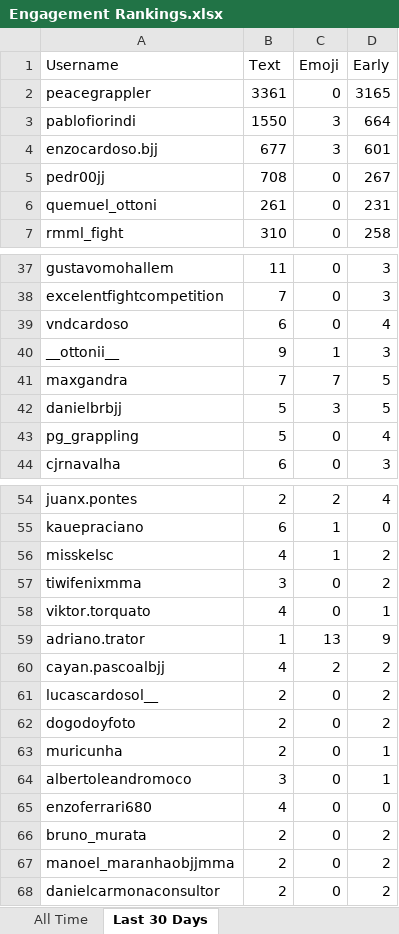
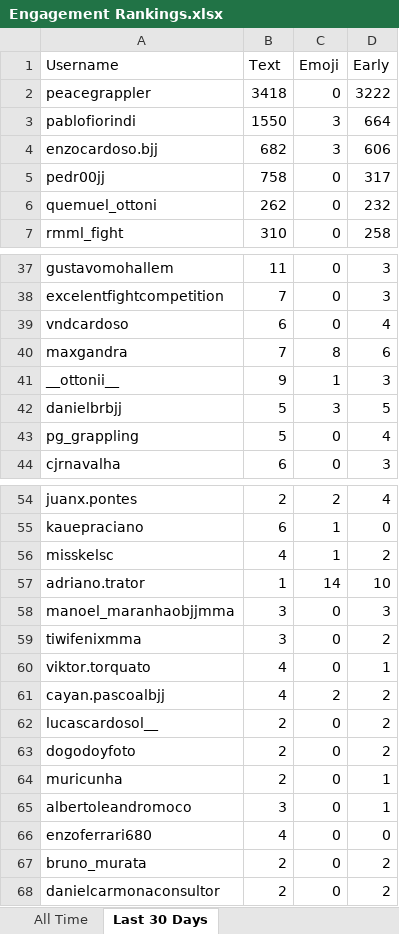
Before and after one commit to paxlucta/peace-grappler, an Excel workbook: Engagement Rankings.xlsx, sheet Last 30 Days, drawn as a sheet; only a part is shown, gaps mark what is left out; values as stored, in another font and other column widths than the file's, no borders; removed rows and columns are numbered as before the commit, all else as after; the diff names each change by its address in the sheet, - before the commit and + after, or states it on an @@ line.

```diff
--- a/Engagement Rankings.xlsx (sheet Last 30 Days)
+++ b/Engagement Rankings.xlsx (sheet Last 30 Days)
-B2 (Text): 3361
+B2 (Text): 3418
-D2 (Early): 3165
+D2 (Early): 3222
-B4 (Text): 677
+B4 (Text): 682
-D4 (Early): 601
+D4 (Early): 606
-B5 (Text): 708
+B5 (Text): 758
-D5 (Early): 267
+D5 (Early): 317
-B6 (Text): 261
+B6 (Text): 262
-D6 (Early): 231
+D6 (Early): 232
+row 40: maxgandra | 7 | 8 | 6
-row 41: maxgandra | 7 | 7 | 5
+row 57: adriano.trator | 1 | 14 | 10
+row 58: manoel_maranhaobjjmma | 3 | 0 | 3
-row 59: adriano.trator | 1 | 13 | 9
-row 67: manoel_maranhaobjjmma | 2 | 0 | 2
```
Also changed, not shown: sheet All Time, Engagement Rankings 2026-05.xlsx, 9 other files.
